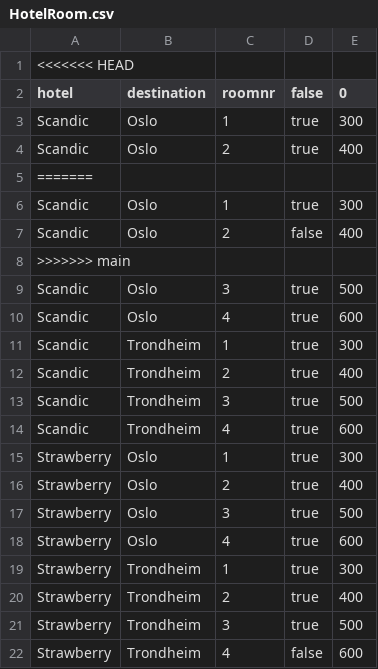
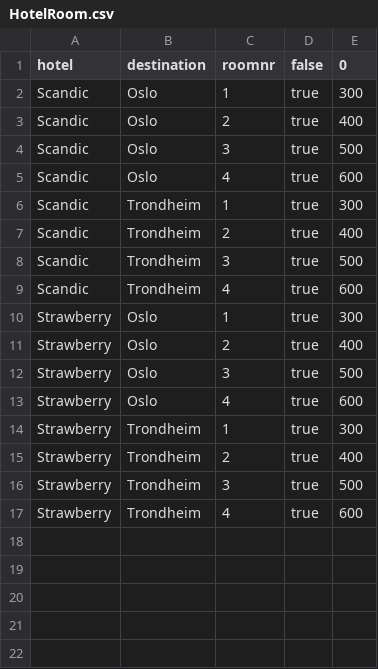
Before and after one commit to SylviaSWYung/Hotel_Project, a CSV file: HotelRoom.csv, drawn as a sheet; removed rows and columns are numbered as before the commit, all else as after; the diff names each change by its address in the sheet, - before the commit and + after, or states it on an @@ line.

```diff
--- a/HotelRoom.csv
+++ b/HotelRoom.csv
-row 1: <<<<<<< HEAD
-row 5: =======
-row 6: Scandic | Oslo | 1 | true | 300
-row 7: Scandic | Oslo | 2 | false | 400
-row 8: >>>>>>> main
-D17 (false): false
+D17 (false): true
```
Also changed, not shown: 2 other files.
